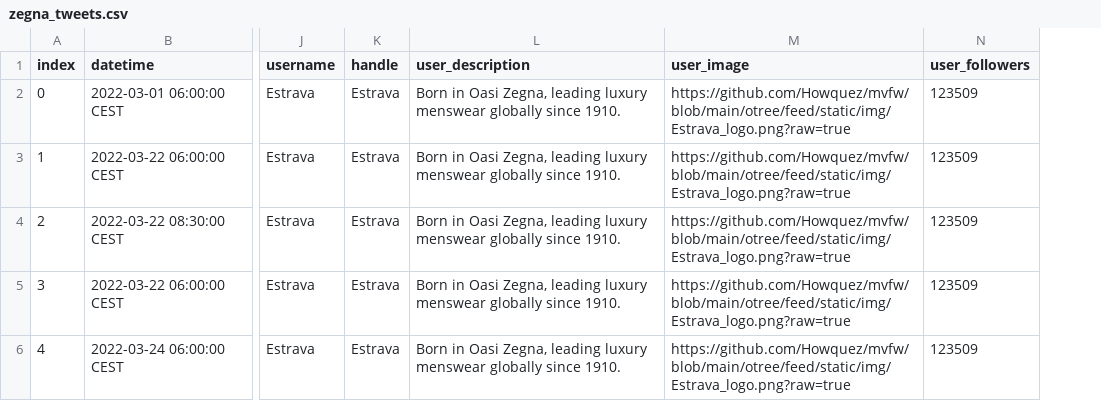
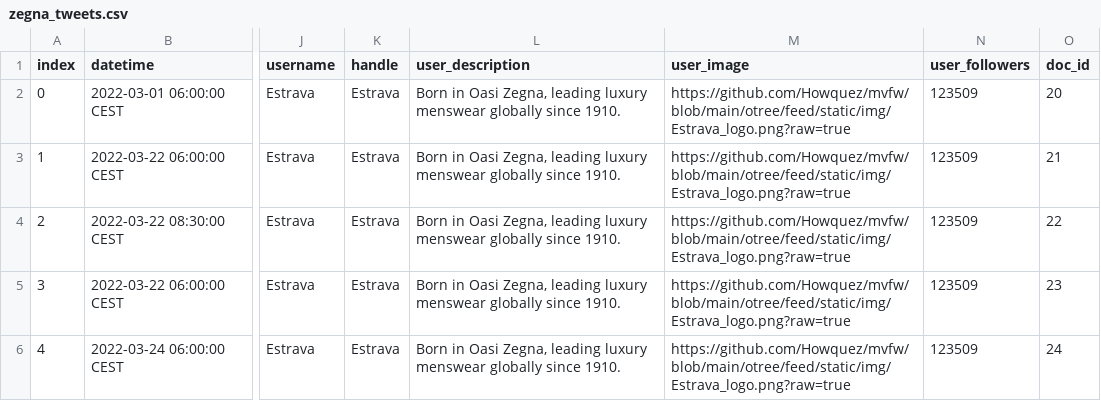
Before and after one commit to Howquez/mvfw, a CSV file: otree/feed/static/tweets/zegna_tweets.csv, drawn as a sheet; only a part is shown, gaps mark what is left out; the diff covers the shown part only; the diff names each change by its address in the sheet, - before the commit and + after, or states it on an @@ line.

```diff
--- a/otree/feed/static/tweets/zegna_tweets.csv
+++ b/otree/feed/static/tweets/zegna_tweets.csv
+column O (doc_id), rows 2-6: 20 | 21 | 22 | 23 | 24
```
Also changed, not shown: 1 added row, 1 removed row and 82 edited cells elsewhere in this file, otree/feed/static/tweets/spam_tweets.csv, 3 other files.
